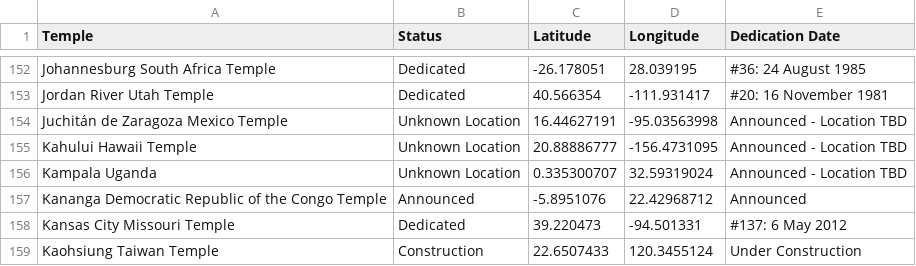
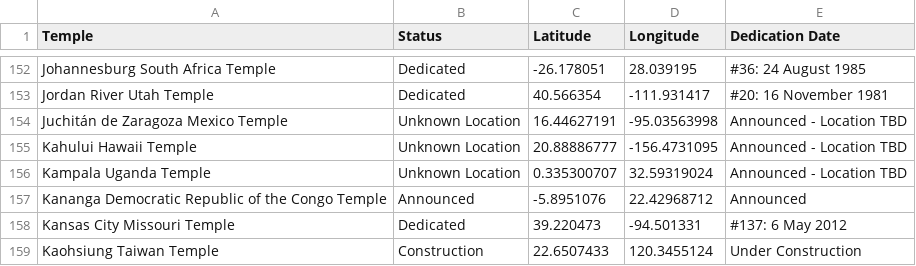
Before and after one commit to SokovianSquirrelly/Sprint-03, a CSV file: ChurchofJesusChristTemples.csv, drawn as a sheet; only a part is shown, gaps mark what is left out.

```diff
--- a/ChurchofJesusChristTemples.csv
+++ b/ChurchofJesusChristTemples.csv
@@ -155,3 +155,3 @@ Juchitán de Zaragoza Mexico Temple,Unknown Location,16.44627191,-95.03563998,An
 Kahului Hawaii Temple,Unknown Location,20.88886777,-156.4731095,Announced - Location TBD
-Kampala Uganda,Unknown Location,0.335300707,32.59319024,Announced - Location TBD
+Kampala Uganda Temple,Unknown Location,0.335300707,32.59319024,Announced - Location TBD
 Kananga Democratic Republic of the Congo Temple,Announced,-5.8951076,22.42968712,Announced
```
Also changed, not shown: 3 other files.
